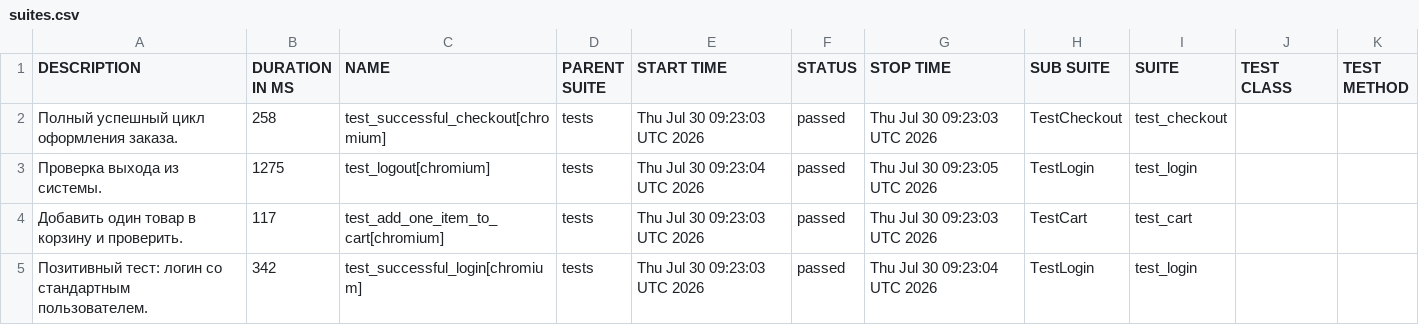
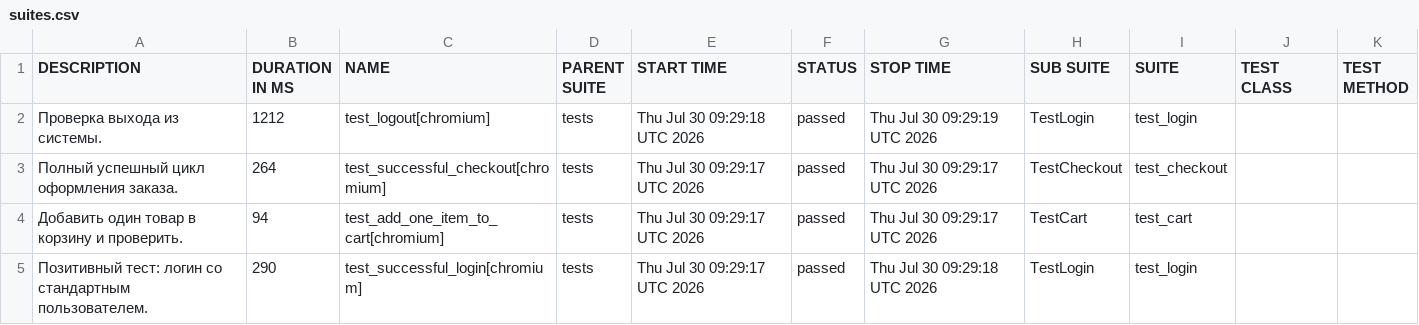
Before and after one commit to Rudakov-Dmitriy/my-first-pom-project, a CSV file: data/suites.csv, drawn as a sheet.

```diff
--- a/data/suites.csv
+++ b/data/suites.csv
@@ -1,5 +1,5 @@
 "DESCRIPTION","DURATION IN MS","NAME","PARENT SUITE","START TIME","STATUS","STOP TIME","SUB SUITE","SUITE","TEST CLASS","TEST METHOD"
-"Полный успешный цикл оформления заказа.","258","test_successful_checkout[chromium]","tests","Thu Jul 30 09:23:03 UTC 2026","passed","Thu Jul 30 09:23:03 UTC 2026","TestCheckout","test_checkout","",""
-"Проверка выхода из системы.","1275","test_logout[chromium]","tests","Thu Jul 30 09:23:04 UTC 2026","passed","Thu Jul 30 09:23:05 UTC 2026","TestLogin","test_login","",""
-"Добавить один товар в корзину и проверить.","117","test_add_one_item_to_cart[chromium]","tests","Thu Jul 30 09:23:03 UTC 2026","passed","Thu Jul 30 09:23:03 UTC 2026","TestCart","test_cart","",""
-"Позитивный тест: логин со стандартным пользователем.","342","test_successful_login[chromium]","tests","Thu Jul 30 09:23:03 UTC 2026","passed","Thu Jul 30 09:23:04 UTC 2026","TestLogin","test_login","",""
+"Проверка выхода из системы.","1212","test_logout[chromium]","tests","Thu Jul 30 09:29:18 UTC 2026","passed","Thu Jul 30 09:29:19 UTC 2026","TestLogin","test_login","",""
+"Полный успешный цикл оформления заказа.","264","test_successful_checkout[chromium]","tests","Thu Jul 30 09:29:17 UTC 2026","passed","Thu Jul 30 09:29:17 UTC 2026","TestCheckout","test_checkout","",""
+"Добавить один товар в корзину и проверить.","94","test_add_one_item_to_cart[chromium]","tests","Thu Jul 30 09:29:17 UTC 2026","passed","Thu Jul 30 09:29:17 UTC 2026","TestCart","test_cart","",""
+"Позитивный тест: логин со стандартным пользователем.","290","test_successful_login[chromium]","tests","Thu Jul 30 09:29:17 UTC 2026","passed","Thu Jul 30 09:29:18 UTC 2026","TestLogin","test_login","",""
```
Also changed, not shown: 25 other files.
